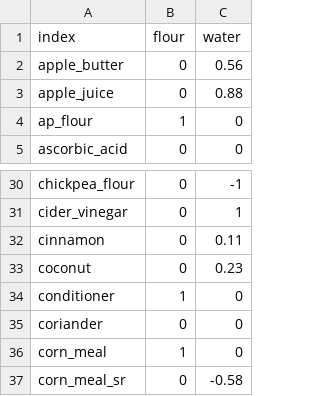
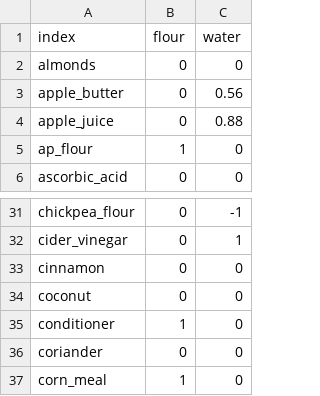
Before and after one commit to gbishop/bake, a CSV file: ingredients.csv, drawn as a sheet; only a part is shown, gaps mark what is left out; the shorter side is filled out with more unchanged rows.

Commit message:
Update

```diff
--- a/ingredients.csv
+++ b/ingredients.csv
@@ -1,2 +1,3 @@
 index,flour,water
+almonds,0,0
 apple_butter,0,0.56
@@ -31,4 +32,4 @@ chickpea_flour,0,-1
 cider_vinegar,0,1
-cinnamon,0,0.11
-coconut,0,0.23
+cinnamon,0,0
+coconut,0,0
 conditioner,1,0
```
